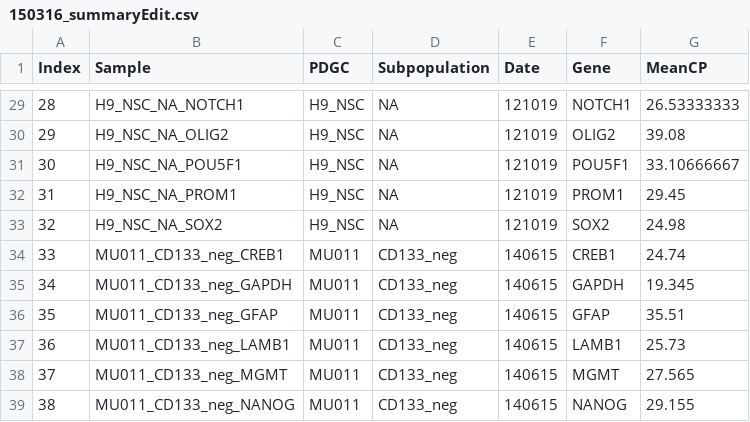
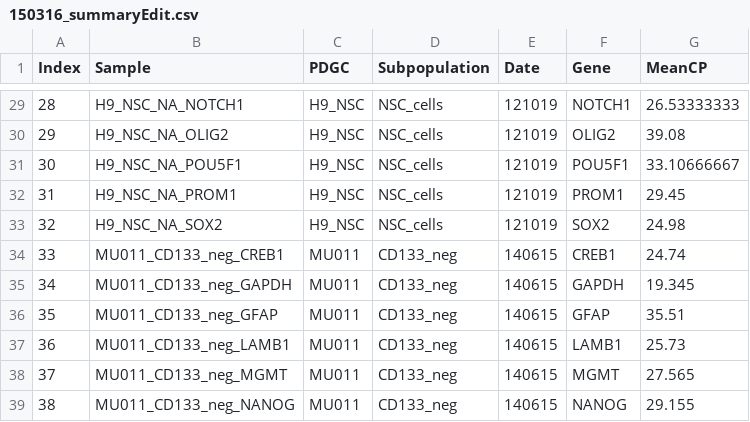
Before and after one commit to dvbrown/Rscripts, a CSV file: 150316_qPCRcd133Summary/dat/150316_summaryEdit.csv, drawn as a sheet; only a part is shown, gaps mark what is left out; the diff covers the shown part only.

```diff
--- a/150316_qPCRcd133Summary/dat/150316_summaryEdit.csv
+++ b/150316_qPCRcd133Summary/dat/150316_summaryEdit.csv
@@ -29,6 +29,6 @@ Index,Sample,PDGC,Subpopulation,Date,Gene,MeanCP
-28,H9_NSC_NA_NOTCH1,H9_NSC,NA,121019,NOTCH1,26.53333333
-29,H9_NSC_NA_OLIG2,H9_NSC,NA,121019,OLIG2,39.08
-30,H9_NSC_NA_POU5F1,H9_NSC,NA,121019,POU5F1,33.10666667
-31,H9_NSC_NA_PROM1,H9_NSC,NA,121019,PROM1,29.45
-32,H9_NSC_NA_SOX2,H9_NSC,NA,121019,SOX2,24.98
+28,H9_NSC_NA_NOTCH1,H9_NSC,NSC_cells,121019,NOTCH1,26.53333333
+29,H9_NSC_NA_OLIG2,H9_NSC,NSC_cells,121019,OLIG2,39.08
+30,H9_NSC_NA_POU5F1,H9_NSC,NSC_cells,121019,POU5F1,33.10666667
+31,H9_NSC_NA_PROM1,H9_NSC,NSC_cells,121019,PROM1,29.45
+32,H9_NSC_NA_SOX2,H9_NSC,NSC_cells,121019,SOX2,24.98
 33,MU011_CD133_neg_CREB1,MU011,CD133_neg,140615,CREB1,24.74
```
Also changed, not shown: 27 edited cells elsewhere in this file, 1 other file.
